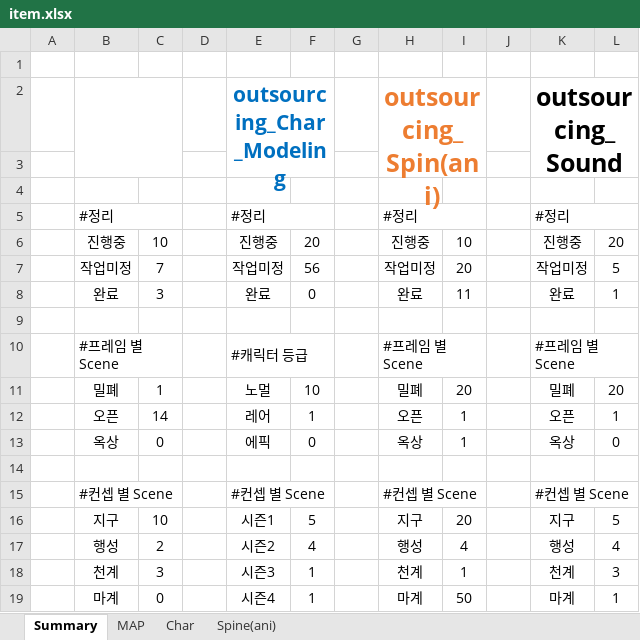
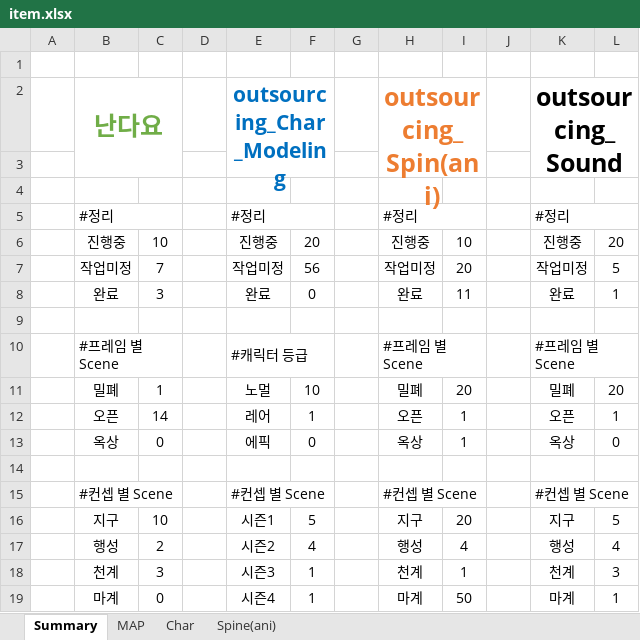
Before and after one commit to jkwzzang/Project_NB, an Excel workbook: item.xlsx, sheet Summary, drawn as a sheet; values as stored, in another font and other column widths than the file's, no borders; conditional formats not drawn; the diff names each change by its address in the sheet, - before the commit and + after, or states it on an @@ line.

Commit message:
내가수정

```diff
--- a/item.xlsx (sheet Summary)
+++ b/item.xlsx (sheet Summary)
-B2: (empty)
+B2: 난다요
```
